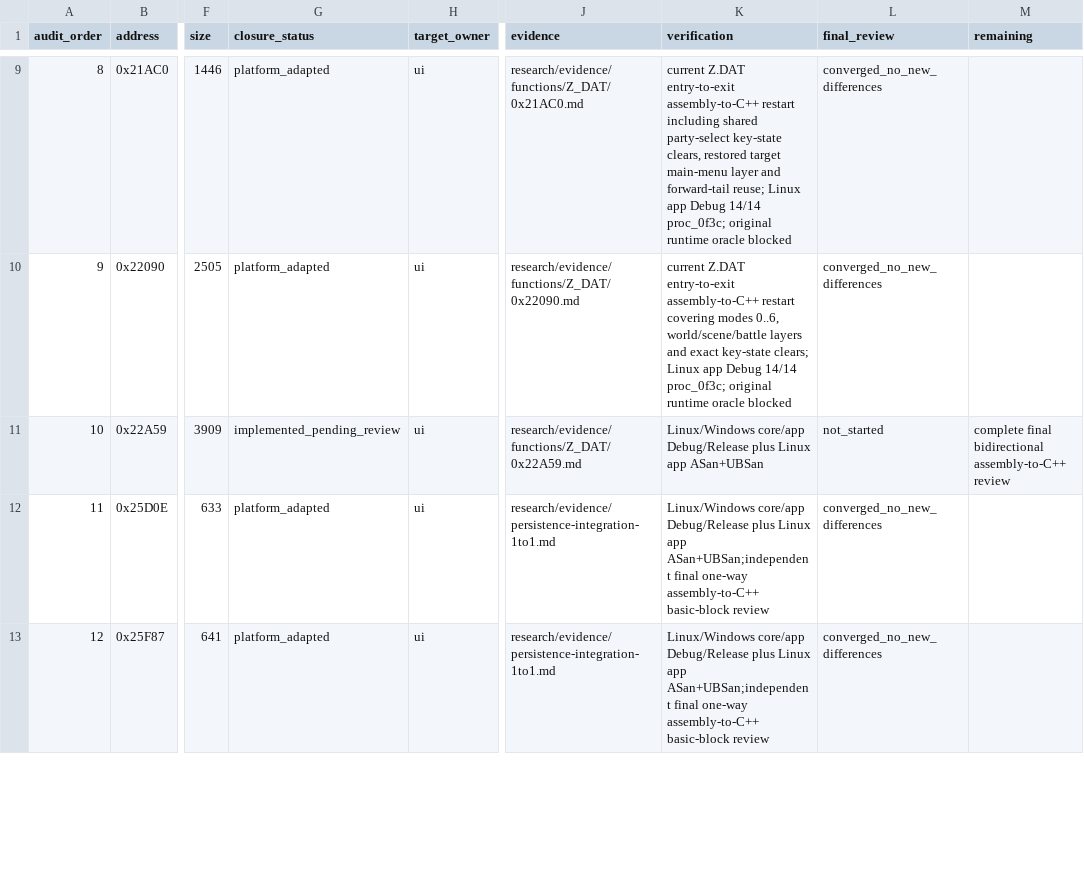
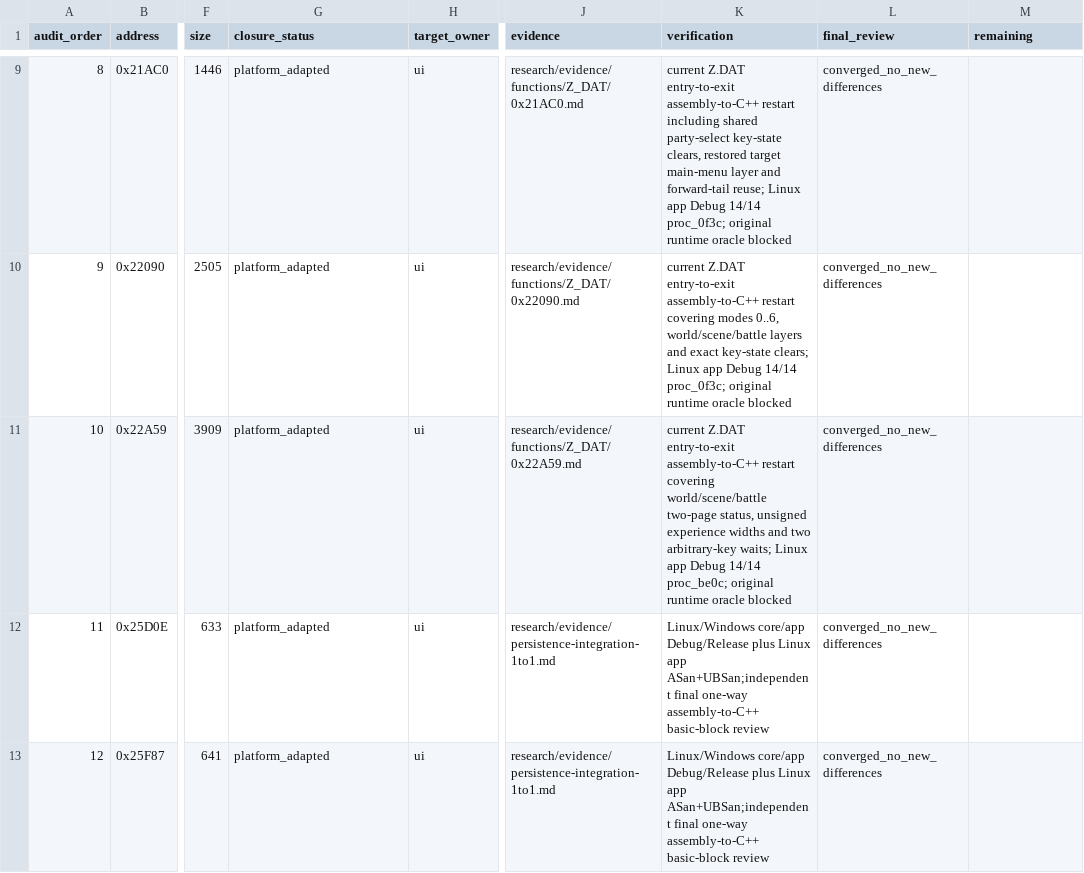
Before and after one commit to Ouroboros/OpenLegend, a TSV file: research/inventory/input-font-closure.tsv, drawn as a sheet; only a part is shown, gaps mark what is left out; the diff names each change by its address in the sheet, - before the commit and + after, or states it on an @@ line.

```diff
--- a/research/inventory/input-font-closure.tsv
+++ b/research/inventory/input-font-closure.tsv
-G11 (closure_status): implemented_pending_review
+G11 (closure_status): platform_adapted
-K11 (verification): Linux/Windows core/app Debug/Release plus Linux app ASan+UBSan
+K11 (verification): current Z.DAT entry-to-exit assembly-to-C++ restart covering world/scene/battle two-page status, unsigned experience widths and two arbitrary-key waits; Linux app Debug 14/14 proc_be0c; original runtime oracle blocked
-L11 (final_review): not_started
+L11 (final_review): converged_no_new_differences
-M11 (remaining): complete final bidirectional assembly-to-C++ review
+M11 (remaining): (empty)
```
Also changed, not shown: research/inventory/ui-closure.tsv, 3 other files.
